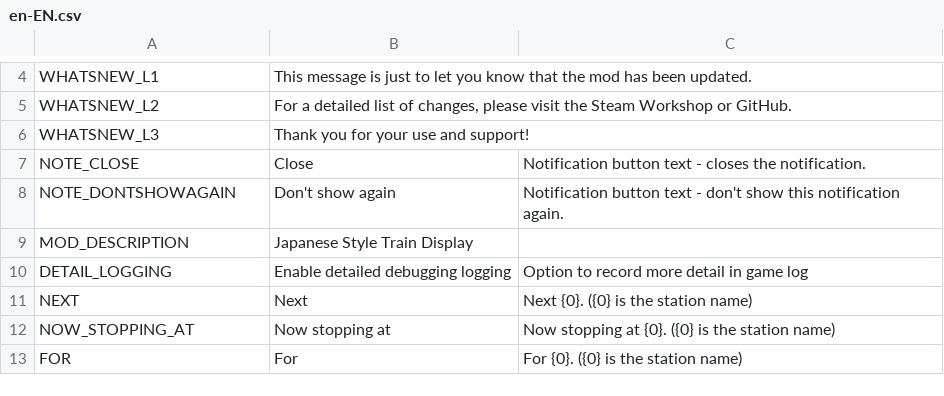
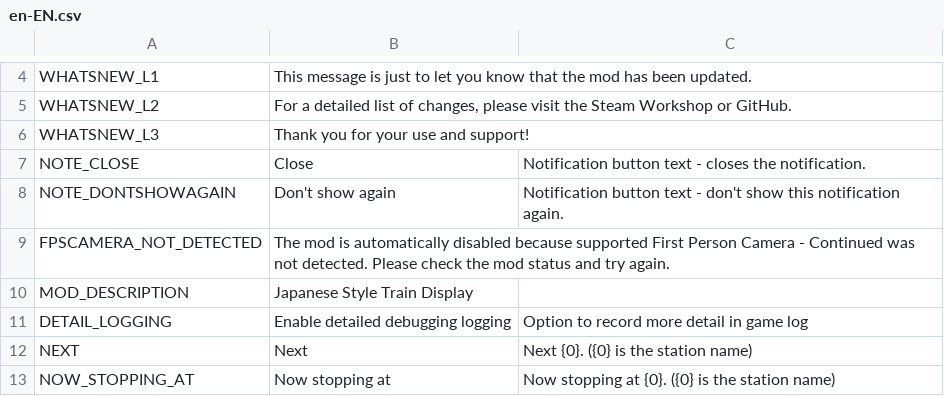
Before and after one commit to will258012/TrainDisplayUpdated, a CSV file: TrainDisplay/Translations/en-EN.csv, drawn as a sheet; only a part is shown, gaps mark what is left out; the shorter side is filled out with more unchanged rows.

Commit message:
Improve FPSCamera detection and UX

```diff
--- a/TrainDisplay/Translations/en-EN.csv
+++ b/TrainDisplay/Translations/en-EN.csv
@@ -8,2 +8,3 @@
 "NOTE_DONTSHOWAGAIN","Don't show again","Notification button text - don't show this notification again."
+"FPSCAMERA_NOT_DETECTED","The mod is automatically disabled because supported First Person Camera - Continued was not detected. Please check the mod status and try again.",""
 "MOD_DESCRIPTION","Japanese Style Train Display",""
```
Also changed, not shown: TrainDisplay/Translations/zh-CN.csv, 1 other file.
